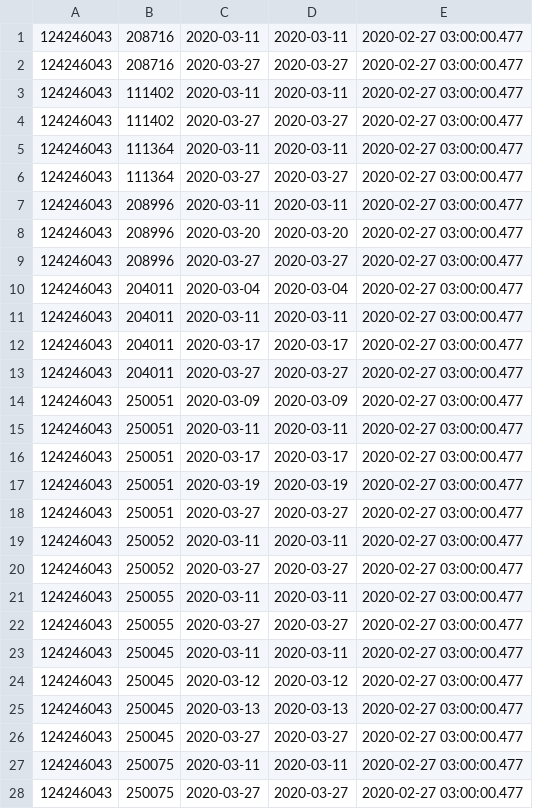
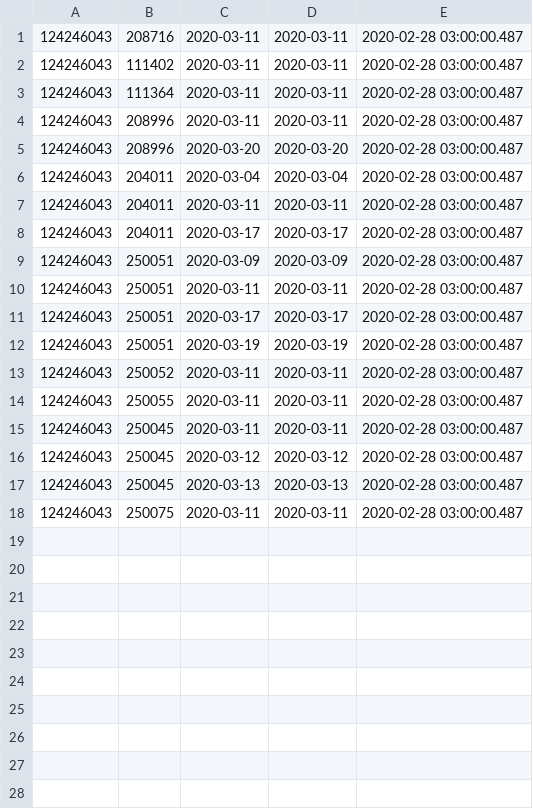
Before and after one commit to vilnius/naujosios-vilnios-poliklinika, a CSV file: 124246043_doctors_excluded.csv, drawn as a sheet.

```diff
--- a/124246043_doctors_excluded.csv
+++ b/124246043_doctors_excluded.csv
@@ -1,28 +1,18 @@
-124246043;208716;2020-03-11;2020-03-11;2020-02-27 03:00:00.477
-124246043;208716;2020-03-27;2020-03-27;2020-02-27 03:00:00.477
-124246043;111402;2020-03-11;2020-03-11;2020-02-27 03:00:00.477
-124246043;111402;2020-03-27;2020-03-27;2020-02-27 03:00:00.477
-124246043;111364;2020-03-11;2020-03-11;2020-02-27 03:00:00.477
-124246043;111364;2020-03-27;2020-03-27;2020-02-27 03:00:00.477
-124246043;208996;2020-03-11;2020-03-11;2020-02-27 03:00:00.477
-124246043;208996;2020-03-20;2020-03-20;2020-02-27 03:00:00.477
-124246043;208996;2020-03-27;2020-03-27;2020-02-27 03:00:00.477
-124246043;204011;2020-03-04;2020-03-04;2020-02-27 03:00:00.477
-124246043;204011;2020-03-11;2020-03-11;2020-02-27 03:00:00.477
-124246043;204011;2020-03-17;2020-03-17;2020-02-27 03:00:00.477
-124246043;204011;2020-03-27;2020-03-27;2020-02-27 03:00:00.477
-124246043;250051;2020-03-09;2020-03-09;2020-02-27 03:00:00.477
-124246043;250051;2020-03-11;2020-03-11;2020-02-27 03:00:00.477
-124246043;250051;2020-03-17;2020-03-17;2020-02-27 03:00:00.477
-124246043;250051;2020-03-19;2020-03-19;2020-02-27 03:00:00.477
-124246043;250051;2020-03-27;2020-03-27;2020-02-27 03:00:00.477
-124246043;250052;2020-03-11;2020-03-11;2020-02-27 03:00:00.477
-124246043;250052;2020-03-27;2020-03-27;2020-02-27 03:00:00.477
-124246043;250055;2020-03-11;2020-03-11;2020-02-27 03:00:00.477
-124246043;250055;2020-03-27;2020-03-27;2020-02-27 03:00:00.477
-124246043;250045;2020-03-11;2020-03-11;2020-02-27 03:00:00.477
-124246043;250045;2020-03-12;2020-03-12;2020-02-27 03:00:00.477
-124246043;250045;2020-03-13;2020-03-13;2020-02-27 03:00:00.477
-124246043;250045;2020-03-27;2020-03-27;2020-02-27 03:00:00.477
-124246043;250075;2020-03-11;2020-03-11;2020-02-27 03:00:00.477
-124246043;250075;2020-03-27;2020-03-27;2020-02-27 03:00:00.477
+124246043;208716;2020-03-11;2020-03-11;2020-02-28 03:00:00.487
+124246043;111402;2020-03-11;2020-03-11;2020-02-28 03:00:00.487
+124246043;111364;2020-03-11;2020-03-11;2020-02-28 03:00:00.487
+124246043;208996;2020-03-11;2020-03-11;2020-02-28 03:00:00.487
+124246043;208996;2020-03-20;2020-03-20;2020-02-28 03:00:00.487
+124246043;204011;2020-03-04;2020-03-04;2020-02-28 03:00:00.487
+124246043;204011;2020-03-11;2020-03-11;2020-02-28 03:00:00.487
+124246043;204011;2020-03-17;2020-03-17;2020-02-28 03:00:00.487
+124246043;250051;2020-03-09;2020-03-09;2020-02-28 03:00:00.487
+124246043;250051;2020-03-11;2020-03-11;2020-02-28 03:00:00.487
+124246043;250051;2020-03-17;2020-03-17;2020-02-28 03:00:00.487
+124246043;250051;2020-03-19;2020-03-19;2020-02-28 03:00:00.487
+124246043;250052;2020-03-11;2020-03-11;2020-02-28 03:00:00.487
+124246043;250055;2020-03-11;2020-03-11;2020-02-28 03:00:00.487
+124246043;250045;2020-03-11;2020-03-11;2020-02-28 03:00:00.487
+124246043;250045;2020-03-12;2020-03-12;2020-02-28 03:00:00.487
+124246043;250045;2020-03-13;2020-03-13;2020-02-28 03:00:00.487
+124246043;250075;2020-03-11;2020-03-11;2020-02-28 03:00:00.487
```
Also changed, not shown: 124246043_family_doctors_list.csv, 1 other file.
